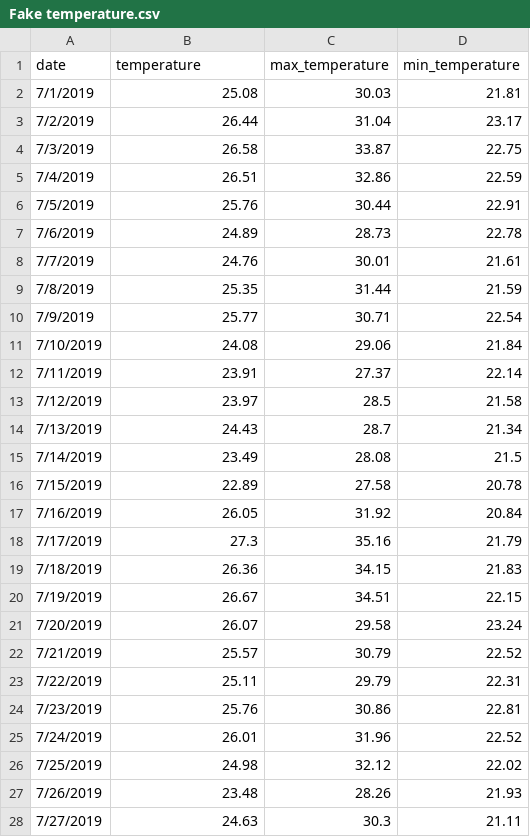
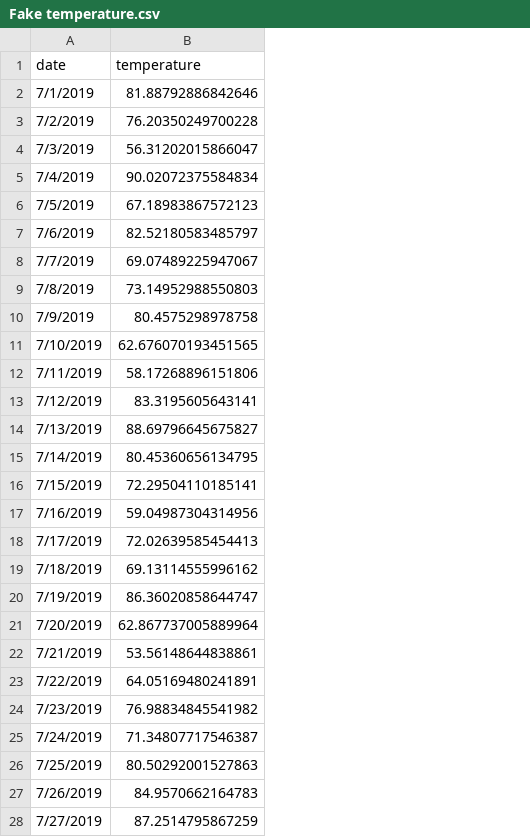
Before and after one commit to teohangxanh/5320, a CSV file: ICE-7/Fake temperature.csv, drawn as a sheet; only a part is shown; the diff covers the shown part only; the diff names each change by its address in the sheet, - before the commit and + after, or states it on an @@ line.

Commit message:
Create fake temperature data

```diff
--- a/ICE-7/Fake temperature.csv
+++ b/ICE-7/Fake temperature.csv
-column C (max_temperature), rows 2-28: 30.03 | 31.04 | 33.87 | 32.86 | 30.44 | 28.73 | 30.01 | 31.44 | 30.71 | 29.06 | 27.37 | 28.5 | 28.7 | 28.08 | 27.58 | 31.92 | 35.16 | 34.15 | 34.51 | 29.58 | 30.79 | 29.79 | 30.86 | 31.96 | 32.12 | 28.26 | 30.3
-column D (min_temperature), rows 2-28: 21.81 | 23.17 | 22.75 | 22.59 | 22.91 | 22.78 | 21.61 | 21.59 | 22.54 | 21.84 | 22.14 | 21.58 | 21.34 | 21.5 | 20.78 | 20.84 | 21.79 | 21.83 | 22.15 | 23.24 | 22.52 | 22.31 | 22.81 | 22.52 | 22.02 | 21.93 | 21.11
-B2 (temperature): 25.08
+B2 (temperature): 81.88792886842646
-B3 (temperature): 26.44
+B3 (temperature): 76.20350249700228
-B4 (temperature): 26.58
+B4 (temperature): 56.31202015866047
-B5 (temperature): 26.51
+B5 (temperature): 90.02072375584834
-B6 (temperature): 25.76
+B6 (temperature): 67.18983867572123
-B7 (temperature): 24.89
+B7 (temperature): 82.52180583485797
-B8 (temperature): 24.76
+B8 (temperature): 69.07489225947067
-B9 (temperature): 25.35
+B9 (temperature): 73.14952988550803
-B10 (temperature): 25.77
+B10 (temperature): 80.4575298978758
-B11 (temperature): 24.08
+B11 (temperature): 62.676070193451565
-B12 (temperature): 23.91
+B12 (temperature): 58.17268896151806
-B13 (temperature): 23.97
+B13 (temperature): 83.3195605643141
-B14 (temperature): 24.43
+B14 (temperature): 88.69796645675827
-B15 (temperature): 23.49
+B15 (temperature): 80.45360656134795
-B16 (temperature): 22.89
+B16 (temperature): 72.29504110185141
-B17 (temperature): 26.05
+B17 (temperature): 59.04987304314956
-B18 (temperature): 27.3
+B18 (temperature): 72.02639585454413
-B19 (temperature): 26.36
+B19 (temperature): 69.13114555996162
-B20 (temperature): 26.67
+B20 (temperature): 86.36020858644747
-B21 (temperature): 26.07
+B21 (temperature): 62.867737005889964
-B22 (temperature): 25.57
+B22 (temperature): 53.56148644838861
-B23 (temperature): 25.11
+B23 (temperature): 64.05169480241891
-B24 (temperature): 25.76
+B24 (temperature): 76.98834845541982
-B25 (temperature): 26.01
+B25 (temperature): 71.34807717546387
-B26 (temperature): 24.98
+B26 (temperature): 80.50292001527863
-B27 (temperature): 23.48
+B27 (temperature): 84.9570662164783
-B28 (temperature): 24.63
+B28 (temperature): 87.2514795867259
```
Also changed, not shown: 126 edited cells elsewhere in this file.
